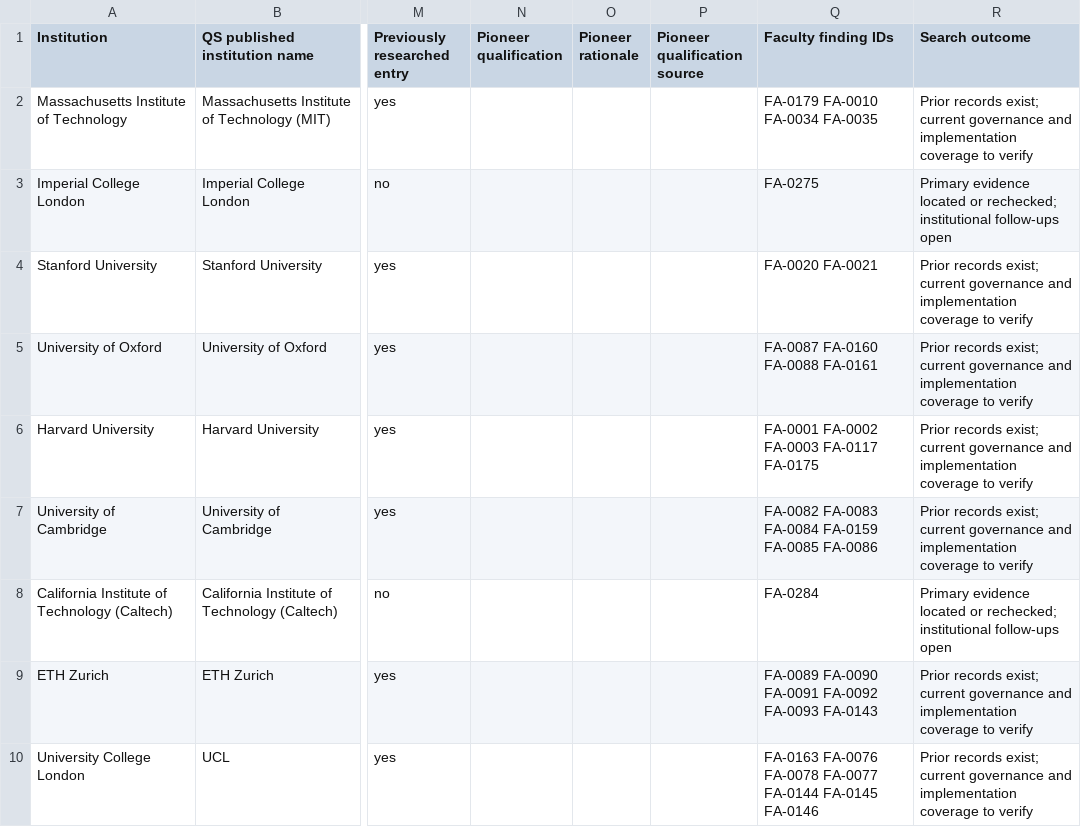
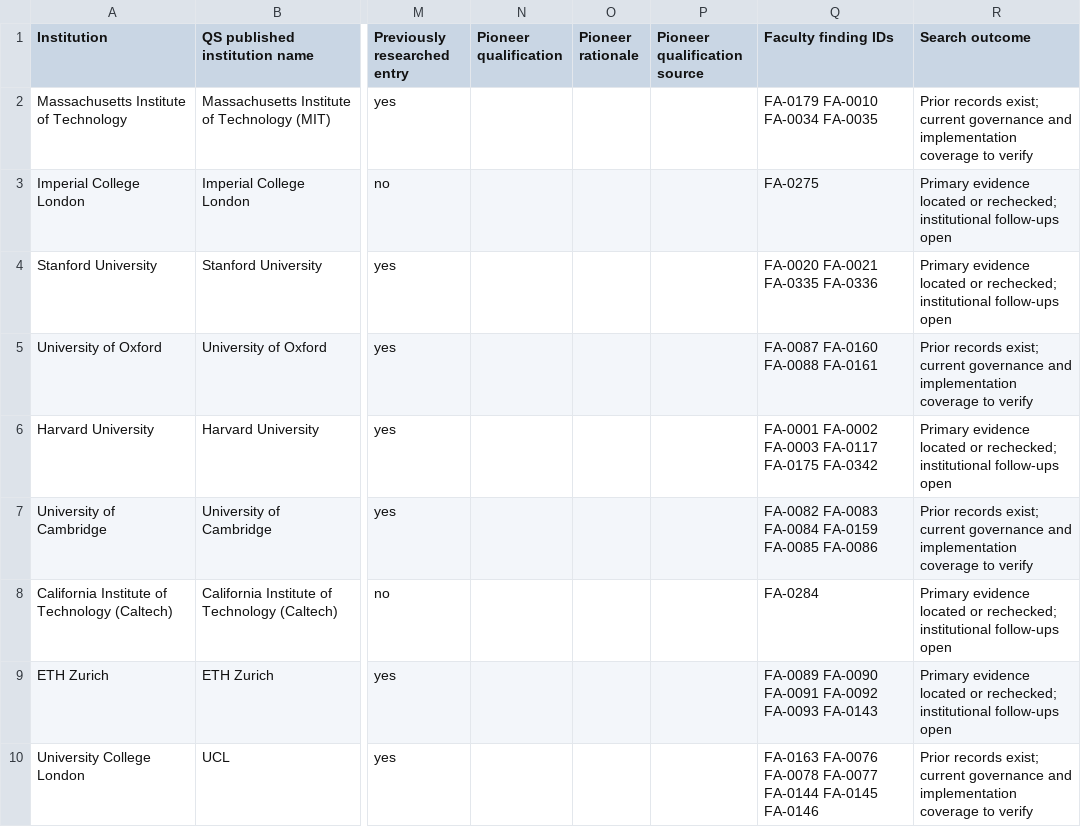
Before and after one commit to oneneinone/ai-and-education, a CSV file: faculty-ai-coverage.csv, drawn as a sheet; only a part is shown, gaps mark what is left out; the diff covers the shown part only; the diff names each change by its address in the sheet, - before the commit and + after, or states it on an @@ line.

Commit message:
Extend verified assessment evidence across regional cohorts

```diff
--- a/faculty-ai-coverage.csv
+++ b/faculty-ai-coverage.csv
-Q4 (Faculty finding IDs): FA-0020 FA-0021
+Q4 (Faculty finding IDs): FA-0020 FA-0021 FA-0335 FA-0336
-R4 (Search outcome): Prior records exist; current governance and implementation coverage to verify
+R4 (Search outcome): Primary evidence located or rechecked; institutional follow-ups open
-Q6 (Faculty finding IDs): FA-0001 FA-0002 FA-0003 FA-0117 FA-0175
+Q6 (Faculty finding IDs): FA-0001 FA-0002 FA-0003 FA-0117 FA-0175 FA-0342
-R6 (Search outcome): Prior records exist; current governance and implementation coverage to verify
+R6 (Search outcome): Primary evidence located or rechecked; institutional follow-ups open
-R9 (Search outcome): Prior records exist; current governance and implementation coverage to verify
+R9 (Search outcome): Primary evidence located or rechecked; institutional follow-ups open
```
Also changed, not shown: 68 edited cells elsewhere in this file, 5 other files.
